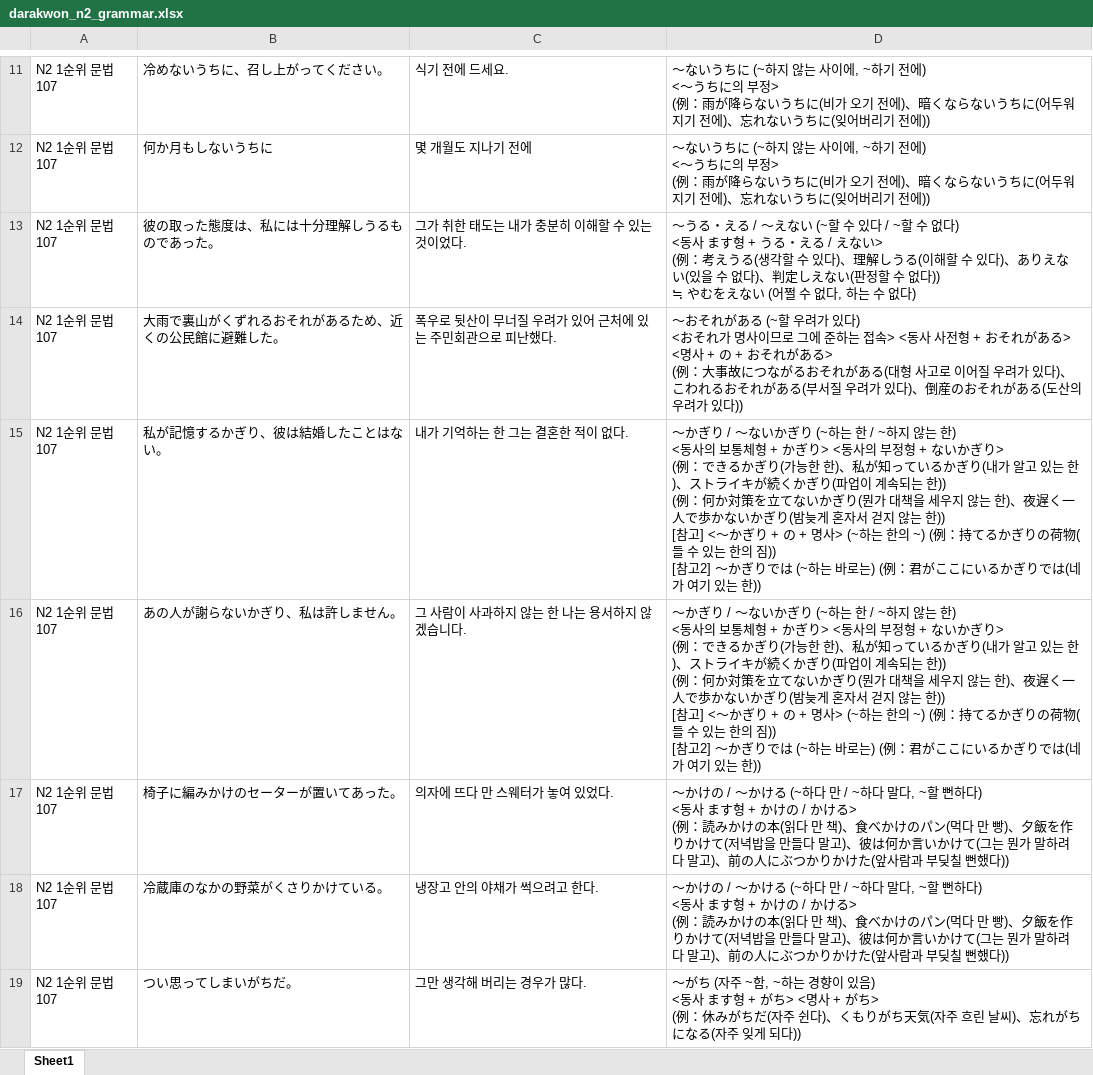
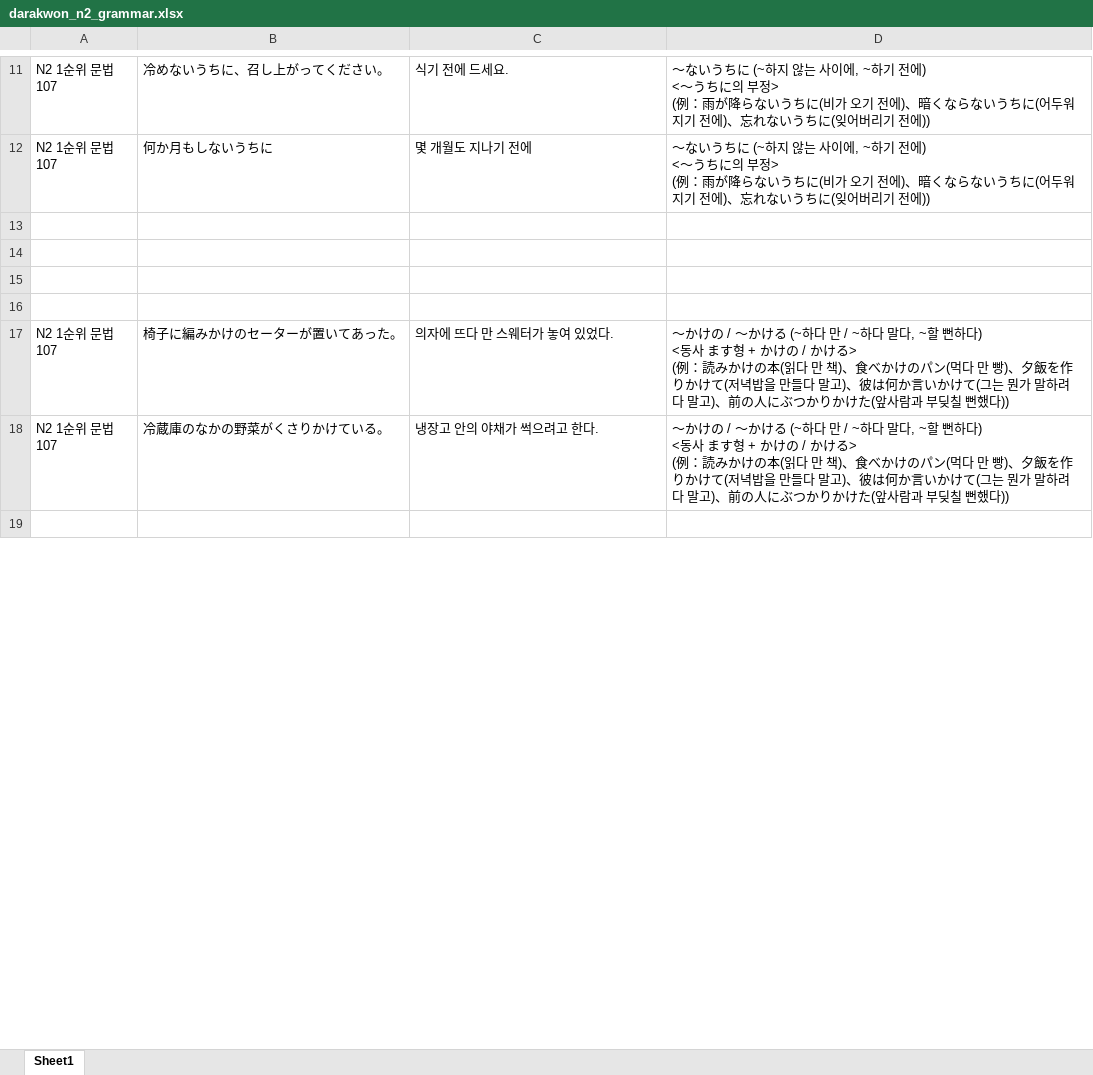
Before and after one commit to riparang/nihongo, an Excel workbook: anki_deque/darakwon_n2_grammar.xlsx, sheet Sheet1, drawn as a sheet; only a part is shown, gaps mark what is left out; values as stored, in another font and other column widths than the file's, no borders; ↵ is a line break in a cell; the diff covers the shown part only; the diff names each change by its address in the sheet, - before the commit and + after, or states it on an @@ line.

```diff
--- a/anki_deque/darakwon_n2_grammar.xlsx (sheet Sheet1)
+++ b/anki_deque/darakwon_n2_grammar.xlsx (sheet Sheet1)
-row 13: N2 1순위 문법 107 | 彼の取った態度は、私には十分理解しうるものであった。 | 그가 취한 태도는 내가 충분히 이해할 수 있는 것이었다. | ～うる・える / ～えない (~할 수 있다 / ~할 수 없다) ↵ <동사 ます형 + うる・える / えない> ↵ (例：考えうる(생각할 수 있다)、理解しうる(이해할 수 있다)、ありえない(있을 수 없다)、判定しえない(판정할 수 없다)) ↵ ≒ やむをえない (어쩔 수 없다, 하는 수 없다)
+row 13: (empty)
-row 14: N2 1순위 문법 107 | 大雨で裏山がくずれるおそれがあるため、近くの公民館に避難した。 | 폭우로 뒷산이 무너질 우려가 있어 근처에 있는 주민회관으로 피난했다. | ～おそれがある (~할 우려가 있다) ↵ <おそれ가 명사이므로 그에 준하는 접속> <동사 사전형 + おそれがある> <명사 + の + おそれがある> ↵ (例：大事故につながるおそれがある(대형 사고로 이어질 우려가 있다)、こわれるおそれがある(부서질 우려가 있다)、倒産のおそれがある(도산의 우려가 있다))
+row 14: (empty)
-row 15: N2 1순위 문법 107 | 私が記憶するかぎり、彼は結婚したことはない。 | 내가 기억하는 한 그는 결혼한 적이 없다. | ～かぎり / ～ないかぎり (~하는 한 / ~하지 않는 한) ↵ <동사의 보통체형 + かぎり> <동사의 부정형 + ないかぎり> ↵ (例：できるかぎり(가능한 한)、私が知っているかぎり(내가 알고 있는 한)、ストライキが続くかぎり(파업이 계속되는 한)) ↵ (例：何か対策を立てないかぎり(뭔가 대책을 세우지 않는 한)、夜遅く一人で歩かないかぎり(밤늦게 혼자서 걷지 않는 한)) ↵ [참고] <～かぎり + の + 명사> (~하는 한의 ~) (例：持てるかぎりの荷物(들 수 있는 한의 짐)) ↵ [참고2] ～かぎりでは (~하는 바로는) (例：君がここにいるかぎりでは(네가 여기 있는 한))
+row 15: (empty)
-row 16: N2 1순위 문법 107 | あの人が謝らないかぎり、私は許しません。 | 그 사람이 사과하지 않는 한 나는 용서하지 않겠습니다. | ～かぎり / ～ないかぎり (~하는 한 / ~하지 않는 한) ↵ <동사의 보통체형 + かぎり> <동사의 부정형 + ないかぎり> ↵ (例：できるかぎり(가능한 한)、私が知っているかぎり(내가 알고 있는 한)、ストライキが続くかぎり(파업이 계속되는 한)) ↵ (例：何か対策を立てないかぎり(뭔가 대책을 세우지 않는 한)、夜遅く一人で歩かないかぎり(밤늦게 혼자서 걷지 않는 한)) ↵ [참고] <～かぎり + の + 명사> (~하는 한의 ~) (例：持てるかぎりの荷物(들 수 있는 한의 짐)) ↵ [참고2] ～かぎりでは (~하는 바로는) (例：君がここにいるかぎりでは(네가 여기 있는 한))
+row 16: (empty)
-row 19: N2 1순위 문법 107 | つい思ってしまいがちだ。 | 그만 생각해 버리는 경우가 많다. | ～がち (자주 ~함, ~하는 경향이 있음) ↵ <동사 ます형 + がち> <명사 + がち> ↵ (例：休みがちだ(자주 쉰다)、くもりがち天気(자주 흐린 날씨)、忘れがちになる(자주 잊게 되다))
+row 19: (empty)
```
Also changed, not shown: 144 edited cells elsewhere in this sheet, 3 other files.
